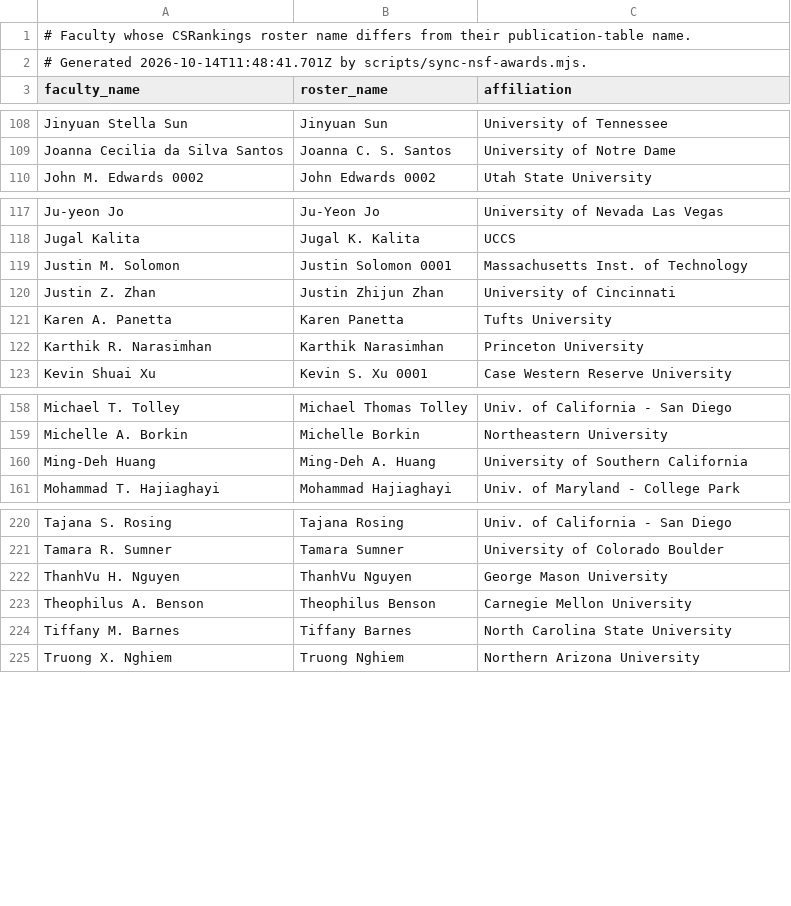
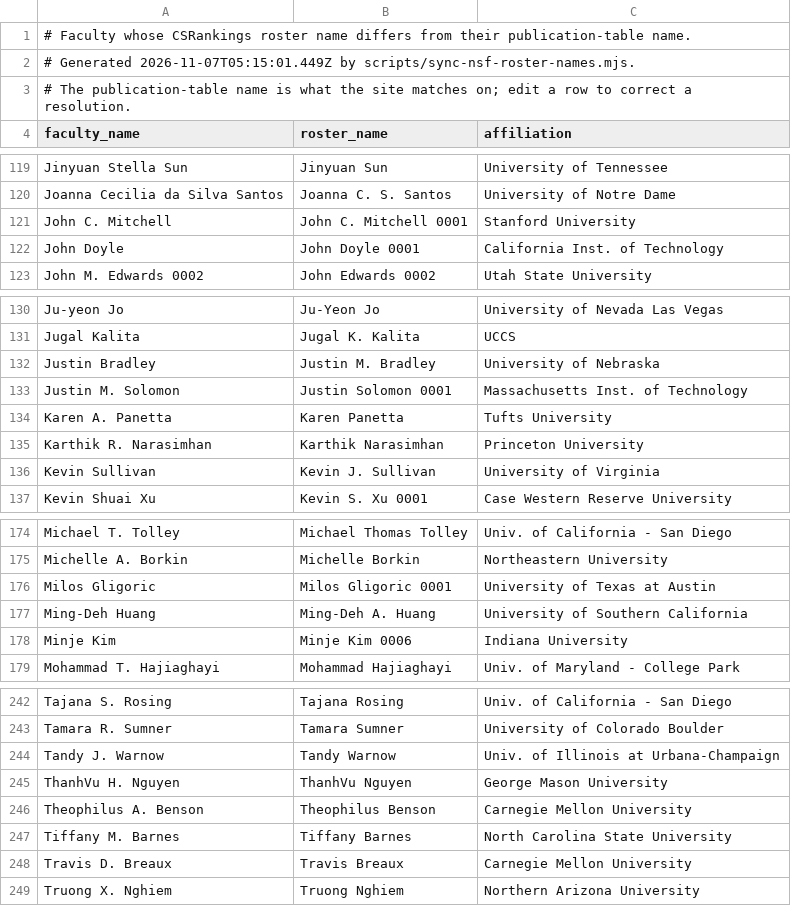
Before and after one commit to dynaroars/cspicks, a CSV file: public/nsf-name-crosswalk.csv, drawn as a sheet; only a part is shown, gaps mark what is left out; the diff covers the shown part only.

```diff
--- a/public/nsf-name-crosswalk.csv
+++ b/public/nsf-name-crosswalk.csv
@@ -1,3 +1,4 @@
 # Faculty whose CSRankings roster name differs from their publication-table name.
-# Generated 2026-10-14T11:48:41.701Z by scripts/sync-nsf-awards.mjs.
+# Generated 2026-11-07T05:15:01.449Z by scripts/sync-nsf-roster-names.mjs.
+# The publication-table name is what the site matches on; edit a row to correct a resolution.
 faculty_name,roster_name,affiliation
@@ -109,2 +120,4 @@ Jinyuan Stella Sun,Jinyuan Sun,University of Tennessee
 Joanna Cecilia da Silva Santos,Joanna C. S. Santos,University of Notre Dame
+John C. Mitchell,John C. Mitchell 0001,Stanford University
+John Doyle,John Doyle 0001,California Inst. of Technology
 John M. Edwards 0002,John Edwards 0002,Utah State University
@@ -118,6 +131,7 @@ Ju-yeon Jo,Ju-Yeon Jo,University of Nevada Las Vegas
 Jugal Kalita,Jugal K. Kalita,UCCS
+Justin Bradley,Justin M. Bradley,University of Nebraska
 Justin M. Solomon,Justin Solomon 0001,Massachusetts Inst. of Technology
-Justin Z. Zhan,Justin Zhijun Zhan,University of Cincinnati
 Karen A. Panetta,Karen Panetta,Tufts University
 Karthik R. Narasimhan,Karthik Narasimhan,Princeton University
+Kevin Sullivan,Kevin J. Sullivan,University of Virginia
 Kevin Shuai Xu,Kevin S. Xu 0001,Case Western Reserve University
@@ -159,3 +175,5 @@ Michael T. Tolley,Michael Thomas Tolley,Univ. of California - San Diego
 Michelle A. Borkin,Michelle Borkin,Northeastern University
+Milos Gligoric,Milos Gligoric 0001,University of Texas at Austin
 Ming-Deh Huang,Ming-Deh A. Huang,University of Southern California
+Minje Kim,Minje Kim 0006,Indiana University
 Mohammad T. Hajiaghayi,Mohammad Hajiaghayi,Univ. of Maryland - College Park
@@ -221,2 +243,3 @@ Tajana S. Rosing,Tajana Rosing,Univ. of California - San Diego
 Tamara R. Sumner,Tamara Sumner,University of Colorado Boulder
+Tandy J. Warnow,Tandy Warnow,Univ. of Illinois at Urbana-Champaign
 ThanhVu H. Nguyen,ThanhVu Nguyen,George Mason University
@@ -224,2 +247,3 @@ Theophilus A. Benson,Theophilus Benson,Carnegie Mellon University
 Tiffany M. Barnes,Tiffany Barnes,North Carolina State University
+Travis D. Breaux,Travis Breaux,Carnegie Mellon University
 Truong X. Nghiem,Truong Nghiem,Northern Arizona University
```
Also changed, not shown: 20 added rows and 1 removed row elsewhere in this file, 2 other files.
